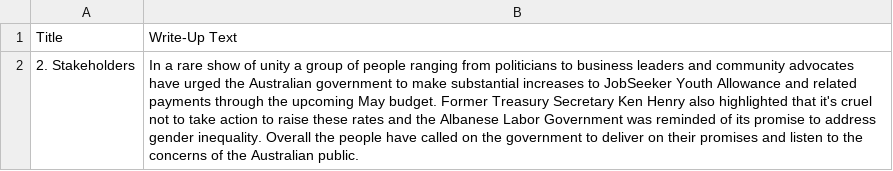
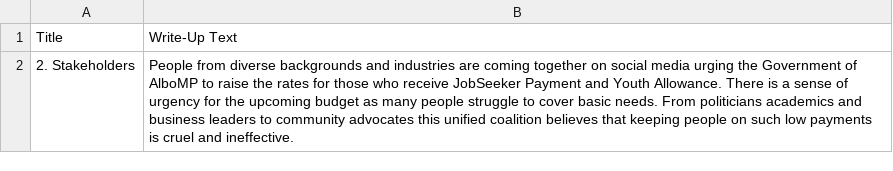
Before and after one commit to isentia-gapi/au_budget, a CSV file: chatgpt_summary_stakeholders.csv, drawn as a sheet; the diff names each change by its address in the sheet, - before the commit and + after, or states it on an @@ line.

Commit message:
committing files

```diff
--- a/chatgpt_summary_stakeholders.csv
+++ b/chatgpt_summary_stakeholders.csv
-B2: In a rare show of unity a group of people ranging from politicians to business leaders and community advocates have urged the Australian government to make substantial increases to JobSeeker Youth Allowance and related payments through the upcoming May budget. Former Treasury Secretary Ken Henry also highlighted that it's cruel not to take action to raise these rates and the Albanese Labor Government was reminded of its promise to address gender inequality. Overall the people have called on the government to deliver on their promises and listen to the concerns of the Australian public.
+B2: People from diverse backgrounds and industries are coming together on social media urging the Government of AlboMP to raise the rates for those who receive JobSeeker Payment and Youth Allowance. There is a sense of urgency for the upcoming budget as many people struggle to cover basic needs. From politicians academics and business leaders to community advocates this unified coalition believes that keeping people on such low payments is cruel and ineffective.
```
